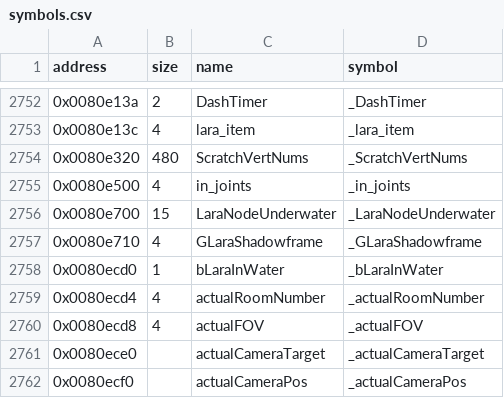
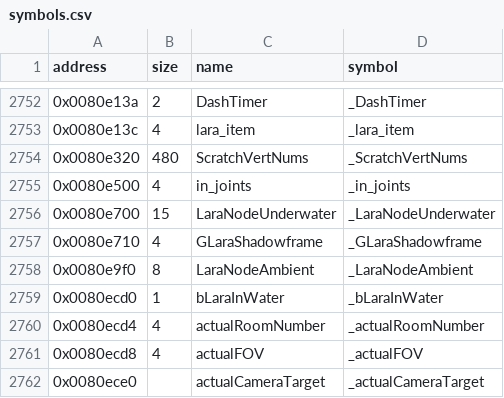
Before and after one commit to LostArtefacts/tr04, a CSV file: config/symbols.csv, drawn as a sheet; only a part is shown, gaps mark what is left out; the shorter side is filled out with more unchanged rows; the diff names each change by its address in the sheet, - before the commit and + after, or states it on an @@ line.

Commit message:
Decompile S_InitialisePolyList (0x47d5b0)

```diff
--- a/config/symbols.csv
+++ b/config/symbols.csv
+row 2758: 0x0080e9f0 | 8 | LaraNodeAmbient | _LaraNodeAmbient
```
Also changed, not shown: 6 other files.
